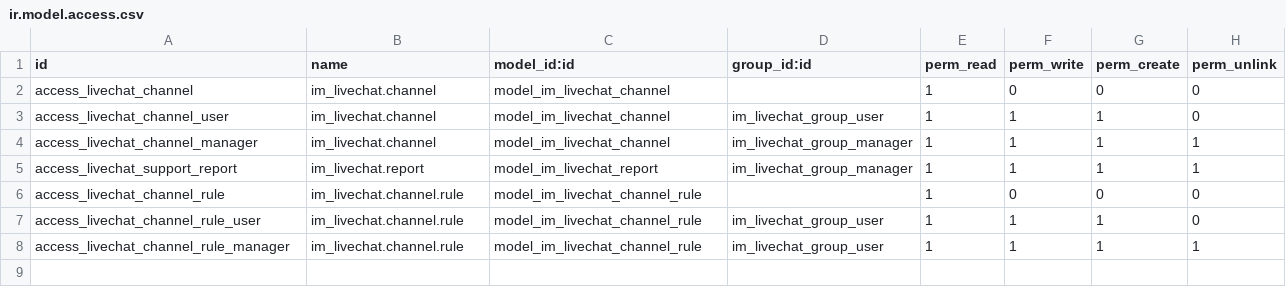
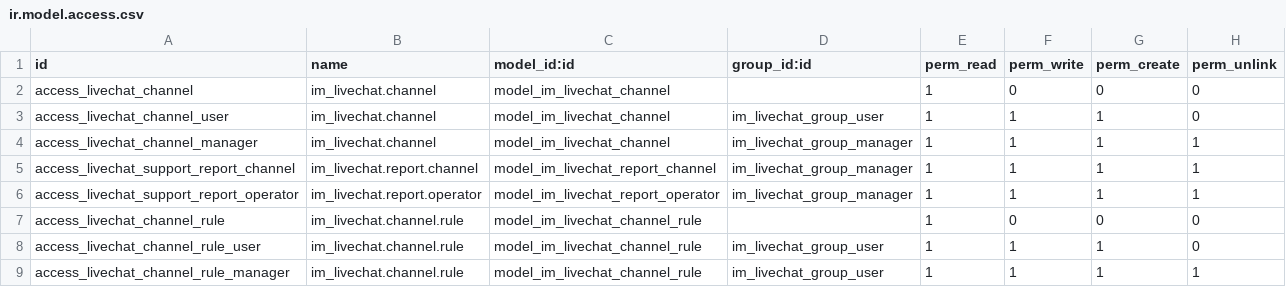
Before and after one commit to cogitoweb/OCB, a CSV file: addons/im_livechat/security/ir.model.access.csv, drawn as a sheet.

Commit message:
[REF] im_livechat : refactoring, make it compatbile with the nw mail module, change reporting sql view (split them in 2), adapt view, ...

```diff
--- a/addons/im_livechat/security/ir.model.access.csv
+++ b/addons/im_livechat/security/ir.model.access.csv
@@ -4,3 +4,4 @@ access_livechat_channel_user,im_livechat.channel,model_im_livechat_channel,im_li
 access_livechat_channel_manager,im_livechat.channel,model_im_livechat_channel,im_livechat_group_manager,1,1,1,1
-access_livechat_support_report,im_livechat.report,model_im_livechat_report,im_livechat_group_manager,1,1,1,1
+access_livechat_support_report_channel,im_livechat.report.channel,model_im_livechat_report_channel,im_livechat_group_manager,1,1,1,1
+access_livechat_support_report_operator,im_livechat.report.operator,model_im_livechat_report_operator,im_livechat_group_manager,1,1,1,1
 access_livechat_channel_rule,im_livechat.channel.rule,model_im_livechat_channel_rule,,1,0,0,0
```
Also changed, not shown: 28 other files.
